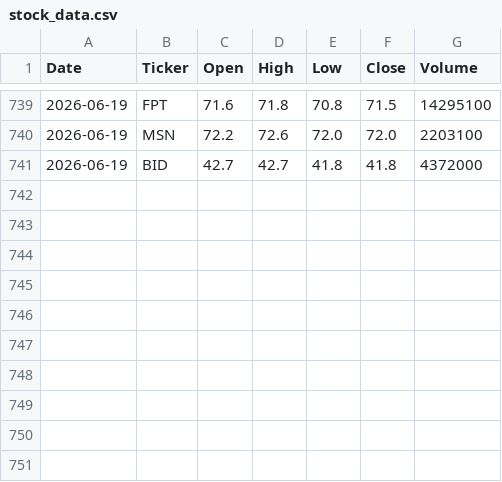
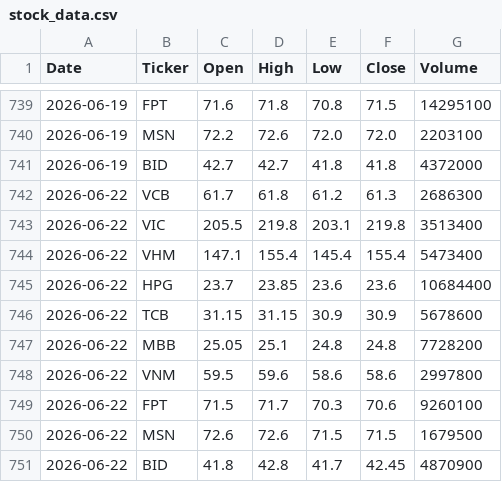
Before and after one commit to PhamHuong-13/vn-stock-data-ver3, a CSV file: data/stock_data.csv, drawn as a sheet; only a part is shown, gaps mark what is left out; the diff names each change by its address in the sheet, - before the commit and + after, or states it on an @@ line.

```diff
--- a/data/stock_data.csv
+++ b/data/stock_data.csv
+row 742: 2026-06-22 | VCB | 61.7 | 61.8 | 61.2 | 61.3 | 2686300
+row 743: 2026-06-22 | VIC | 205.5 | 219.8 | 203.1 | 219.8 | 3513400
+row 744: 2026-06-22 | VHM | 147.1 | 155.4 | 145.4 | 155.4 | 5473400
+row 745: 2026-06-22 | HPG | 23.7 | 23.85 | 23.6 | 23.6 | 10684400
+row 746: 2026-06-22 | TCB | 31.15 | 31.15 | 30.9 | 30.9 | 5678600
+row 747: 2026-06-22 | MBB | 25.05 | 25.1 | 24.8 | 24.8 | 7728200
+row 748: 2026-06-22 | VNM | 59.5 | 59.6 | 58.6 | 58.6 | 2997800
+row 749: 2026-06-22 | FPT | 71.5 | 71.7 | 70.3 | 70.6 | 9260100
+row 750: 2026-06-22 | MSN | 72.6 | 72.6 | 71.5 | 71.5 | 1679500
+row 751: 2026-06-22 | BID | 41.8 | 42.8 | 41.7 | 42.45 | 4870900
```
Also changed, not shown: 1 other file.
